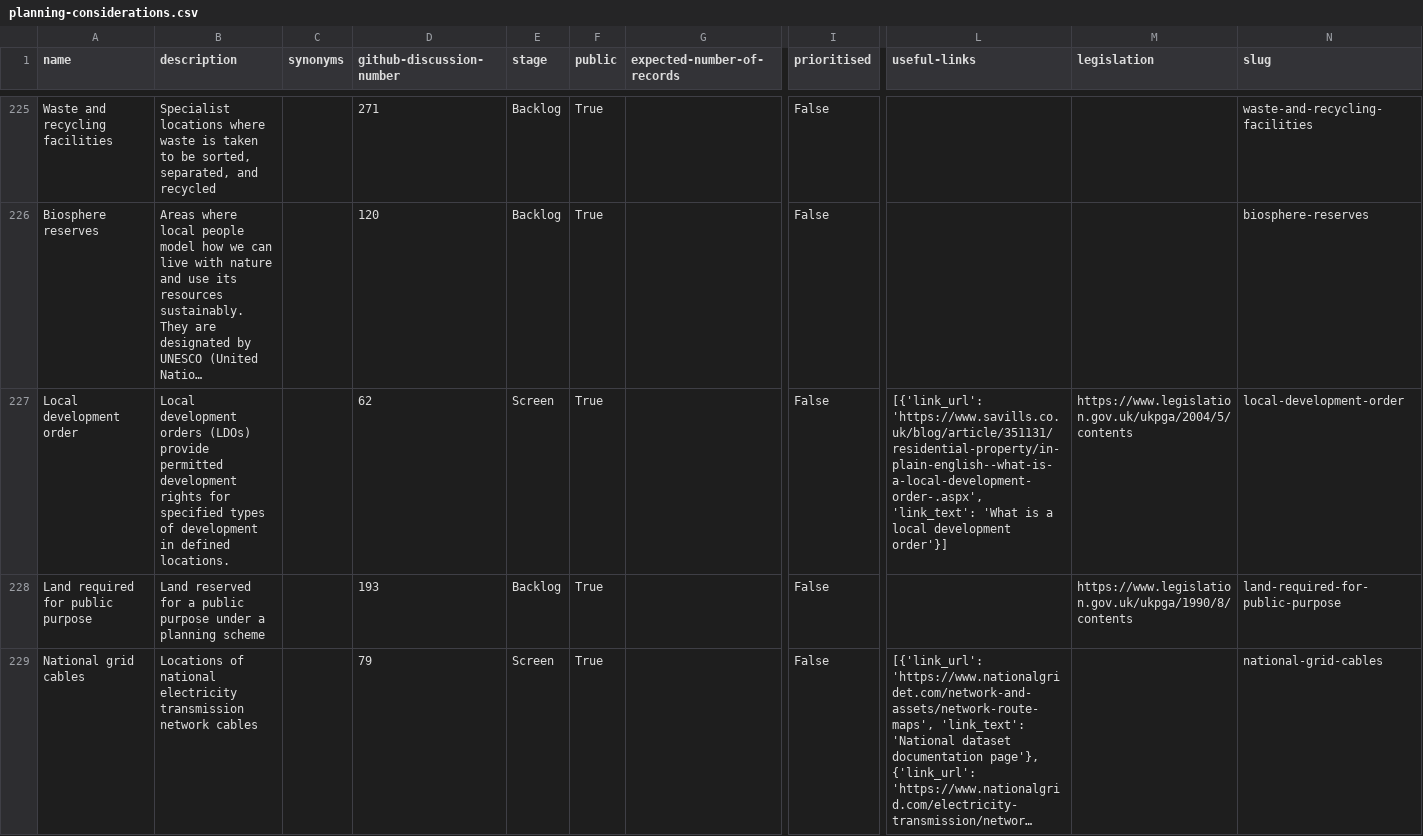
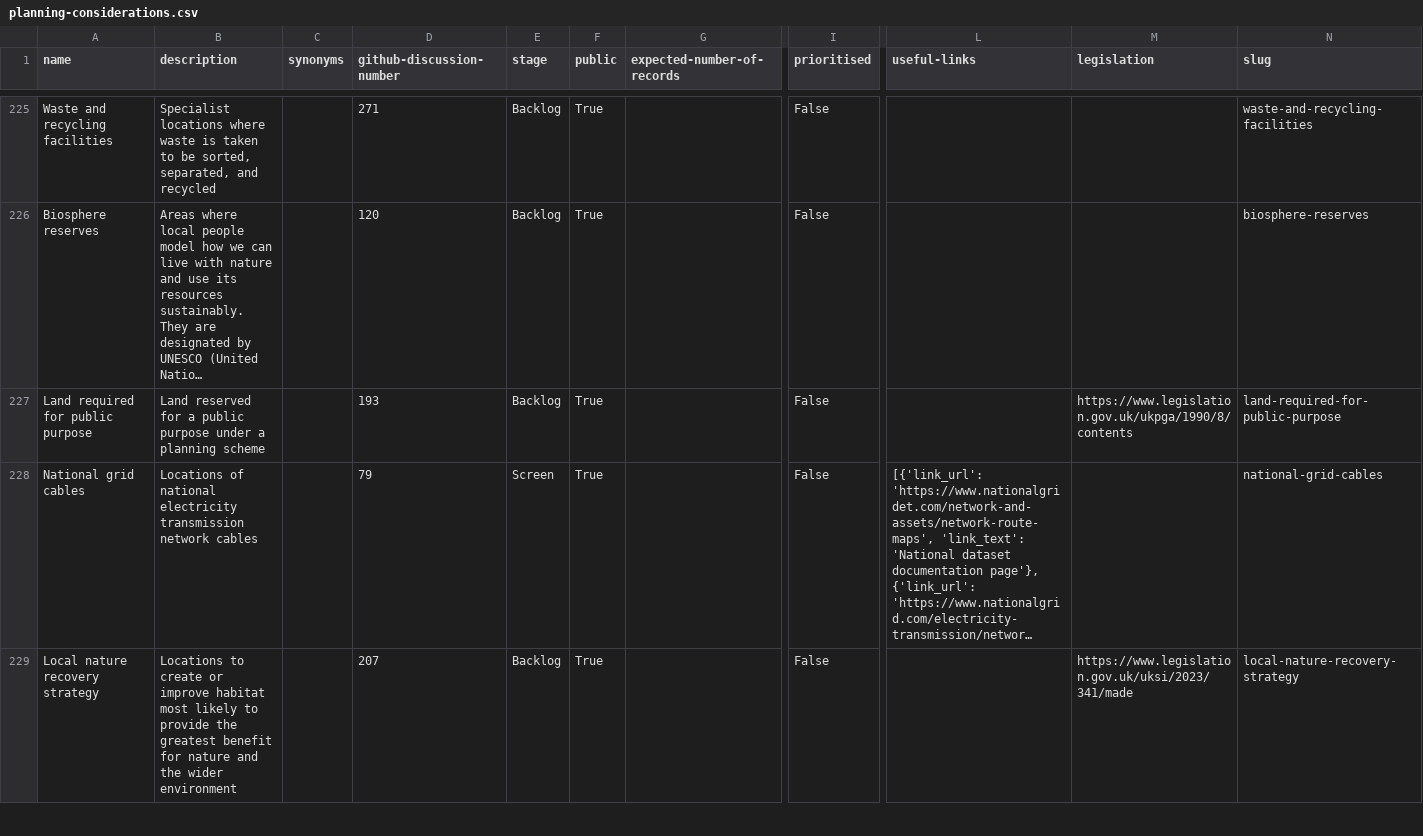
Before and after one commit to digital-land/planning-data-design, a CSV file: data/planning-considerations.csv, drawn as a sheet; only a part is shown, gaps mark what is left out; the shorter side is filled out with more unchanged rows; long unchanged cells end in …; removed rows and columns are numbered as before the commit, all else as after; rows hold the shown columns only; the diff covers the shown part only; the diff names each change by its address in the sheet, - before the commit and + after, or states it on an @@ line.

```diff
--- a/data/planning-considerations.csv
+++ b/data/planning-considerations.csv
-row 227: Local development order | Local development orders (LDOs) provide permitted development rights for specified types of development in defined locations. |  | 62 | Screen | True |  | False | [{'link_url': 'https://www.savills.co.uk/blog/article/351131/residential-property/in-plain-english--what-is-a-local-development-order-.aspx', 'link_text': 'What is a local development order'}] | https://www.legislation.gov.uk/ukpga/2004/5/contents | local-development-order
```
Also changed, not shown: 1 added row elsewhere in this file.
